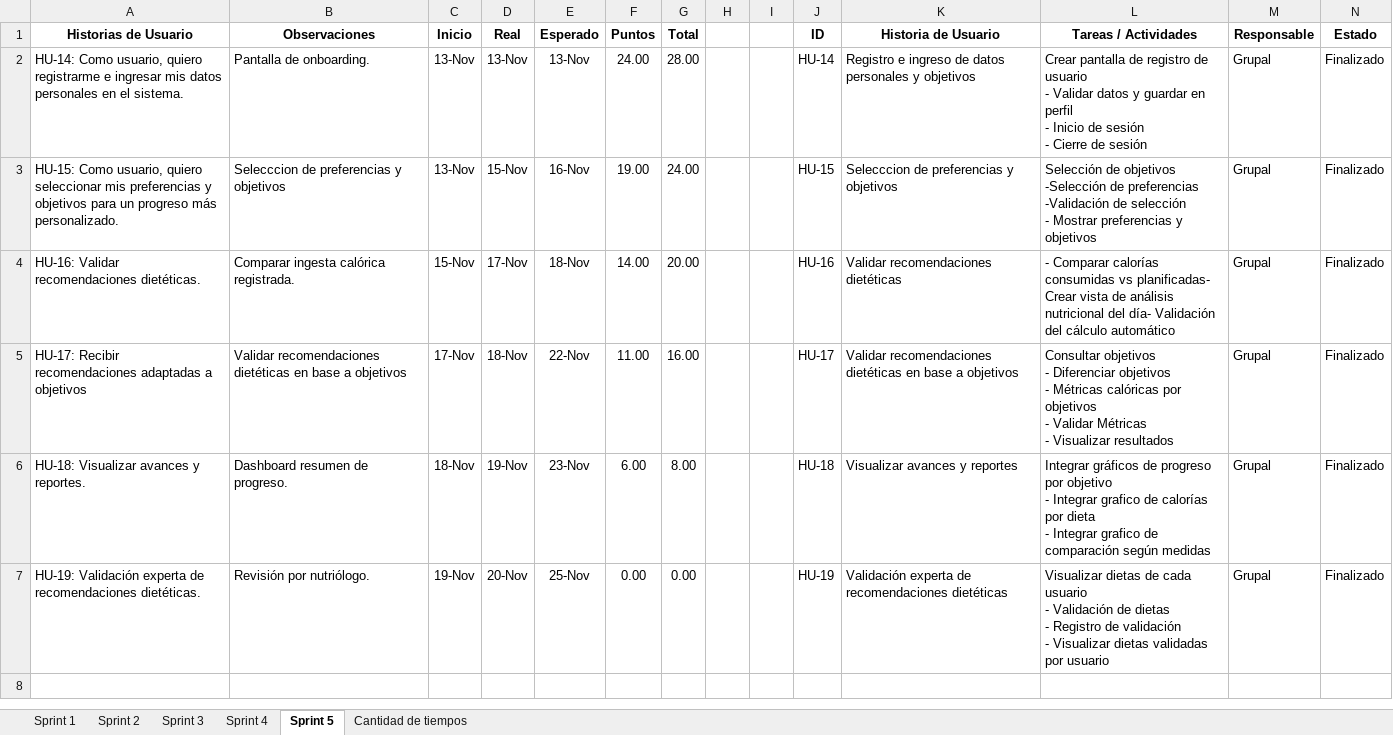
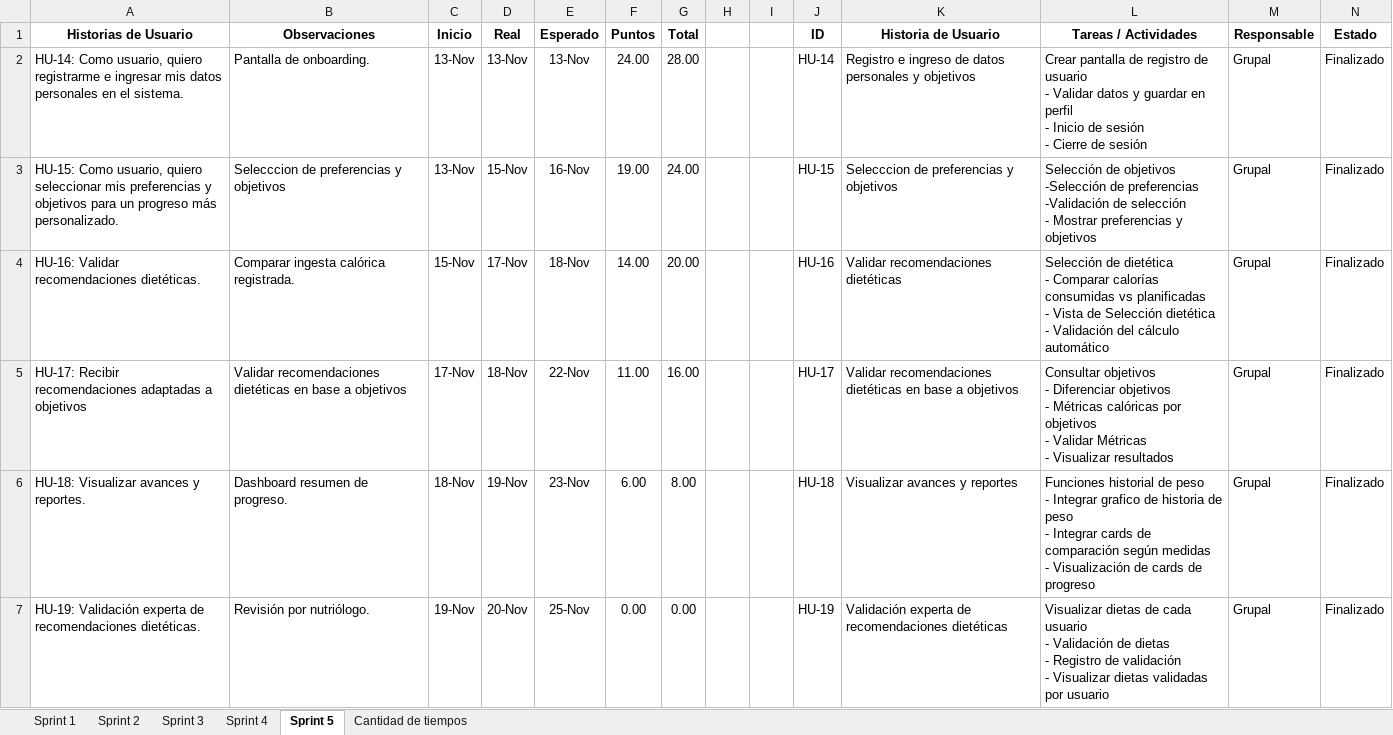
Before and after one commit to fernan2602/TALLER_DE_PROYECTOS_2, an Excel workbook: Sprints.xlsx, sheet Sprint 5, drawn as a sheet; values as stored, in another font and other column widths than the file's, no borders; charts and pictures and table styles not drawn; ↵ is a line break in a cell; the diff names each change by its address in the sheet, - before the commit and + after, or states it on an @@ line.

```diff
--- a/Sprints.xlsx (sheet Sprint 5)
+++ b/Sprints.xlsx (sheet Sprint 5)
-L4 (Tareas / Actividades): - Comparar calorías consumidas vs planificadas- Crear vista de análisis nutricional del día- Validación del…
+L4 (Tareas / Actividades): Selección de dietética ↵ - Comparar calorías consumidas vs planificadas ↵ - Vista de Selección dietética ↵ - Validación del…
-L6 (Tareas / Actividades): Integrar gráficos de progreso por objetivo ↵ - Integrar grafico de calorías por dieta ↵ - Integrar grafico de comparación según medidas
+L6 (Tareas / Actividades): Funciones historial de peso ↵ - Integrar grafico de historia de peso ↵ - Integrar cards de comparación según medidas ↵ - Visualización de cards de progreso
```
Also changed, not shown: sheet Sprint 1, sheet Sprint 4, sheet Sprint 3, charts or pictures, 8 other files.
